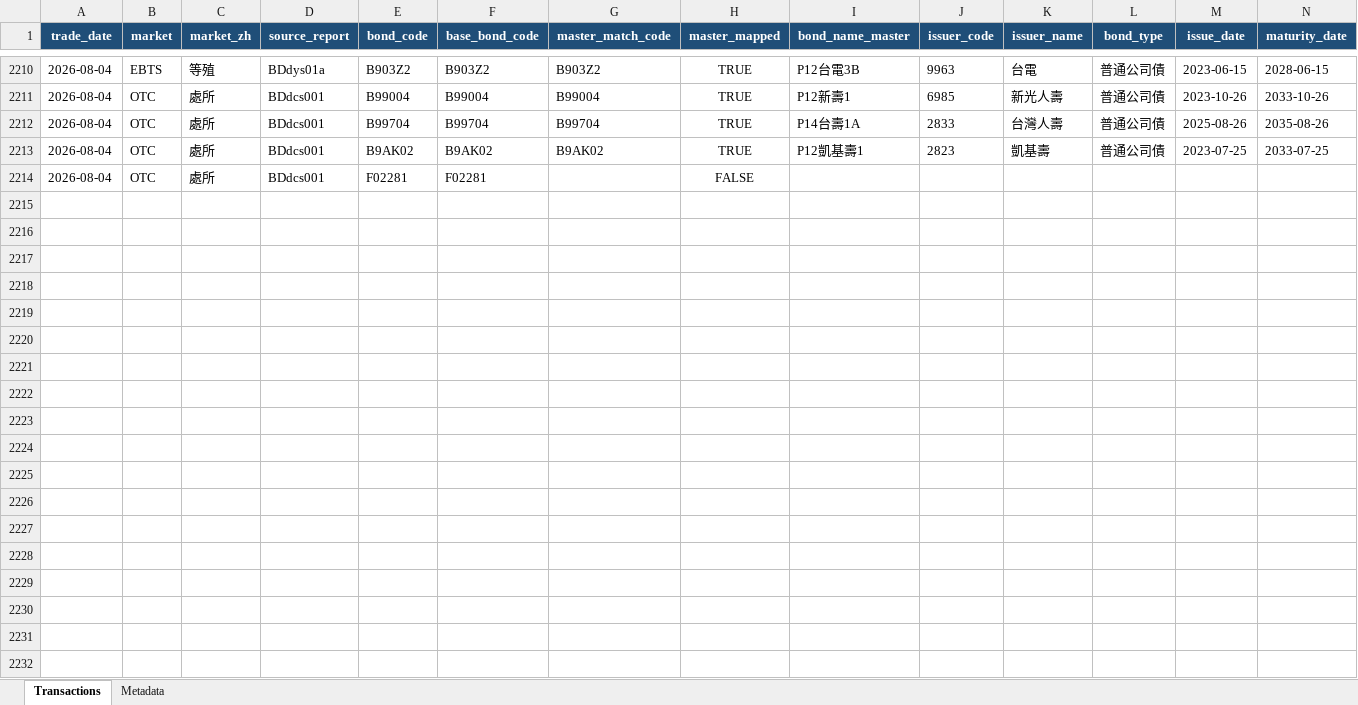
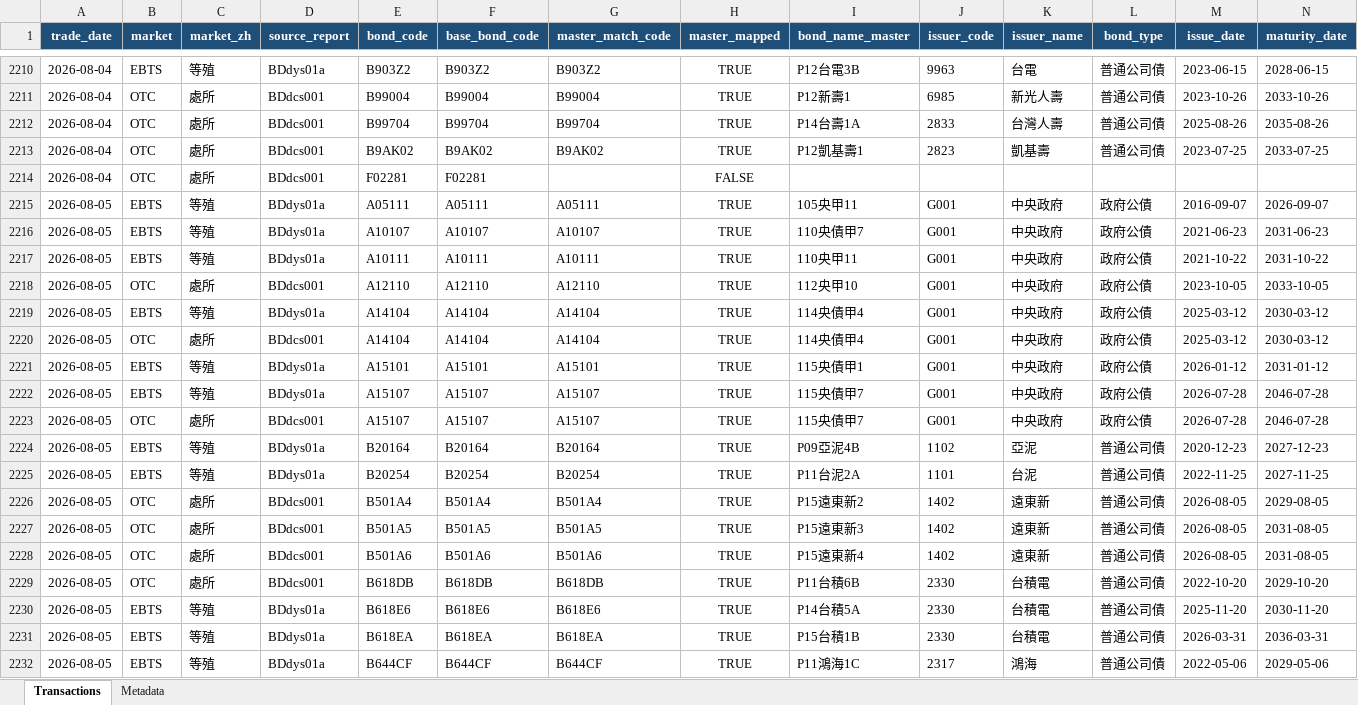
Before and after one commit to bruce851117/tw-bond, an Excel workbook: data/merged_outright.xlsx, sheet Transactions, drawn as a sheet; only a part is shown, gaps mark what is left out; values as stored, in another font and other column widths than the file's, no borders; rows hold the shown columns only; the diff covers the shown part only; the diff names each change by its address in the sheet, - before the commit and + after, or states it on an @@ line.

```diff
--- a/data/merged_outright.xlsx (sheet Transactions)
+++ b/data/merged_outright.xlsx (sheet Transactions)
+row 2215: 2026-08-05 | EBTS | 等殖 | BDdys01a | A05111 | A05111 | A05111 | TRUE | 105央甲11 | G001 | 中央政府 | 政府公債 | 2016-09-07 | 2026-09-07
+row 2216: 2026-08-05 | EBTS | 等殖 | BDdys01a | A10107 | A10107 | A10107 | TRUE | 110央債甲7 | G001 | 中央政府 | 政府公債 | 2021-06-23 | 2031-06-23
+row 2217: 2026-08-05 | EBTS | 等殖 | BDdys01a | A10111 | A10111 | A10111 | TRUE | 110央甲11 | G001 | 中央政府 | 政府公債 | 2021-10-22 | 2031-10-22
+row 2218: 2026-08-05 | OTC | 處所 | BDdcs001 | A12110 | A12110 | A12110 | TRUE | 112央甲10 | G001 | 中央政府 | 政府公債 | 2023-10-05 | 2033-10-05
+row 2219: 2026-08-05 | EBTS | 等殖 | BDdys01a | A14104 | A14104 | A14104 | TRUE | 114央債甲4 | G001 | 中央政府 | 政府公債 | 2025-03-12 | 2030-03-12
+row 2220: 2026-08-05 | OTC | 處所 | BDdcs001 | A14104 | A14104 | A14104 | TRUE | 114央債甲4 | G001 | 中央政府 | 政府公債 | 2025-03-12 | 2030-03-12
+row 2221: 2026-08-05 | EBTS | 等殖 | BDdys01a | A15101 | A15101 | A15101 | TRUE | 115央債甲1 | G001 | 中央政府 | 政府公債 | 2026-01-12 | 2031-01-12
+row 2222: 2026-08-05 | EBTS | 等殖 | BDdys01a | A15107 | A15107 | A15107 | TRUE | 115央債甲7 | G001 | 中央政府 | 政府公債 | 2026-07-28 | 2046-07-28
+row 2223: 2026-08-05 | OTC | 處所 | BDdcs001 | A15107 | A15107 | A15107 | TRUE | 115央債甲7 | G001 | 中央政府 | 政府公債 | 2026-07-28 | 2046-07-28
+row 2224: 2026-08-05 | EBTS | 等殖 | BDdys01a | B20164 | B20164 | B20164 | TRUE | P09亞泥4B | 1102 | 亞泥 | 普通公司債 | 2020-12-23 | 2027-12-23
+row 2225: 2026-08-05 | EBTS | 等殖 | BDdys01a | B20254 | B20254 | B20254 | TRUE | P11台泥2A | 1101 | 台泥 | 普通公司債 | 2022-11-25 | 2027-11-25
+row 2226: 2026-08-05 | OTC | 處所 | BDdcs001 | B501A4 | B501A4 | B501A4 | TRUE | P15遠東新2 | 1402 | 遠東新 | 普通公司債 | 2026-08-05 | 2029-08-05
+row 2227: 2026-08-05 | OTC | 處所 | BDdcs001 | B501A5 | B501A5 | B501A5 | TRUE | P15遠東新3 | 1402 | 遠東新 | 普通公司債 | 2026-08-05 | 2031-08-05
+row 2228: 2026-08-05 | OTC | 處所 | BDdcs001 | B501A6 | B501A6 | B501A6 | TRUE | P15遠東新4 | 1402 | 遠東新 | 普通公司債 | 2026-08-05 | 2031-08-05
+row 2229: 2026-08-05 | OTC | 處所 | BDdcs001 | B618DB | B618DB | B618DB | TRUE | P11台積6B | 2330 | 台積電 | 普通公司債 | 2022-10-20 | 2029-10-20
+row 2230: 2026-08-05 | EBTS | 等殖 | BDdys01a | B618E6 | B618E6 | B618E6 | TRUE | P14台積5A | 2330 | 台積電 | 普通公司債 | 2025-11-20 | 2030-11-20
+row 2231: 2026-08-05 | EBTS | 等殖 | BDdys01a | B618EA | B618EA | B618EA | TRUE | P15台積1B | 2330 | 台積電 | 普通公司債 | 2026-03-31 | 2036-03-31
+row 2232: 2026-08-05 | EBTS | 等殖 | BDdys01a | B644CF | B644CF | B644CF | TRUE | P11鴻海1C | 2317 | 鴻海 | 普通公司債 | 2022-05-06 | 2029-05-06
```
Also changed, not shown: 7 added rows elsewhere in this sheet, sheet Metadata, 4 other files.
